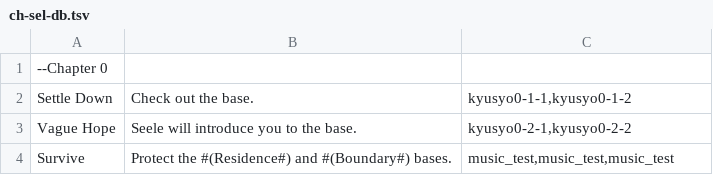
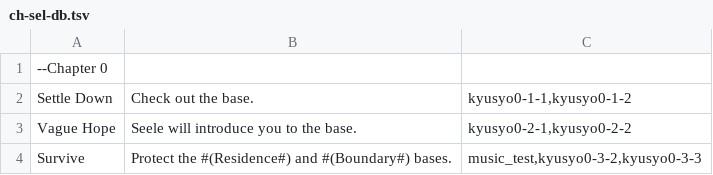
Before and after one commit to 946923759/replicant, a TSV file: ch-sel-db.tsv, drawn as a sheet.

```diff
--- a/ch-sel-db.tsv
+++ b/ch-sel-db.tsv
@@ -3,2 +3,2 @@ Settle Down	Check out the base.	kyusyo0-1-1,kyusyo0-1-2
 Vague Hope	Seele will introduce you to the base.	kyusyo0-2-1,kyusyo0-2-2
-Survive	Protect the #(Residence#) and #(Boundary#) bases.	music_test,music_test,music_test
+Survive	Protect the #(Residence#) and #(Boundary#) bases.	music_test,kyusyo0-3-2,kyusyo0-3-3
```
Also changed, not shown: 19 other files.
